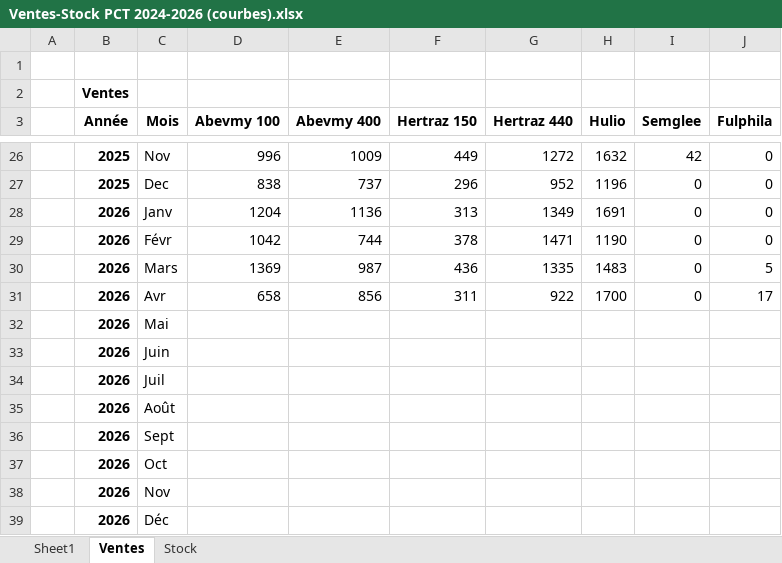
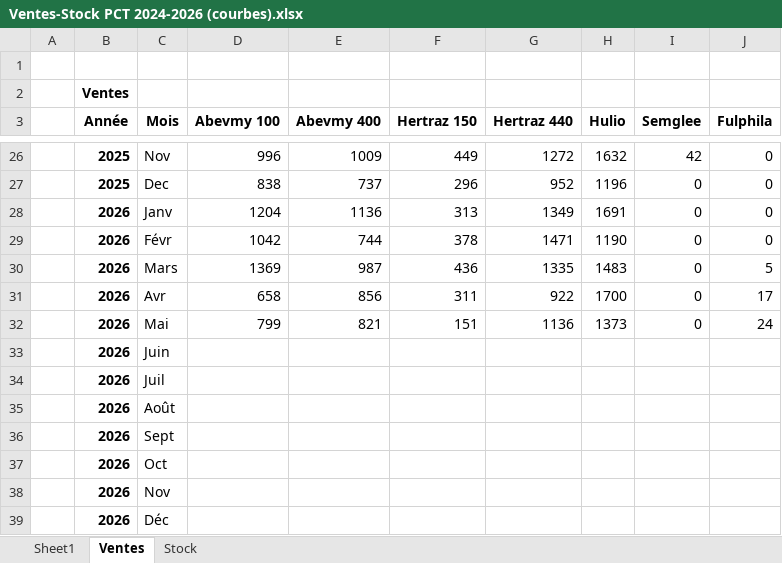
Before and after one commit to tabbiotech05-beep/Biotech, an Excel workbook: Ventes-Stock PCT 2024-2026 (courbes).xlsx, sheet Ventes, drawn as a sheet; only a part is shown, gaps mark what is left out; values as stored, in another font and other column widths than the file's, no borders; charts and pictures not drawn; removed rows and columns are numbered as before the commit, all else as after; the diff names each change by its address in the sheet, - before the commit and + after, or states it on an @@ line.

Commit message:
chore: Mettre a jour les donnees de stock et de ventes PCT 2024-2026

```diff
--- a/Ventes-Stock PCT 2024-2026 (courbes).xlsx (sheet Ventes)
+++ b/Ventes-Stock PCT 2024-2026 (courbes).xlsx (sheet Ventes)
-row 32:  | 2026 | Mai
+row 32:  | 2026 | Mai | 799 | 821 | 151 | 1136 | 1373 | 0 | 24
```
Also changed, not shown: sheet Stock, charts or pictures, 2 other files.
